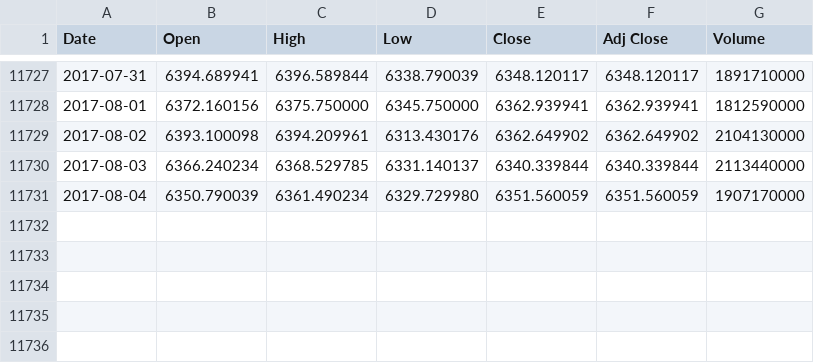
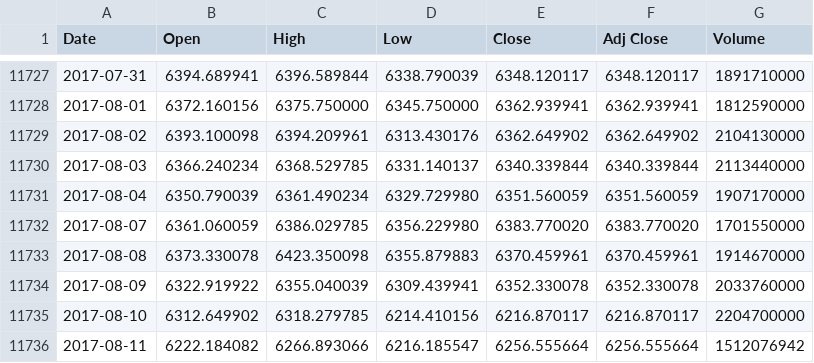
Before and after one commit to danbikle/reqp, a CSV file: static/csv/history/^IXIC.csv, drawn as a sheet; only a part is shown, gaps mark what is left out; the diff names each change by its address in the sheet, - before the commit and + after, or states it on an @@ line.

```diff
--- a/static/csv/history/^IXIC.csv
+++ b/static/csv/history/^IXIC.csv
+row 11732: 2017-08-07 | 6361.060059 | 6386.029785 | 6356.229980 | 6383.770020 | 6383.770020 | 1701550000
+row 11733: 2017-08-08 | 6373.330078 | 6423.350098 | 6355.879883 | 6370.459961 | 6370.459961 | 1914670000
+row 11734: 2017-08-09 | 6322.919922 | 6355.040039 | 6309.439941 | 6352.330078 | 6352.330078 | 2033760000
+row 11735: 2017-08-10 | 6312.649902 | 6318.279785 | 6214.410156 | 6216.870117 | 6216.870117 | 2204700000
+row 11736: 2017-08-11 | 6222.184082 | 6266.893066 | 6216.185547 | 6256.555664 | 6256.555664 | 1512076942
```
Also changed, not shown: static/csv/history/AAPL.csv, static/csv/history/AMZN.csv, 17 other files.
